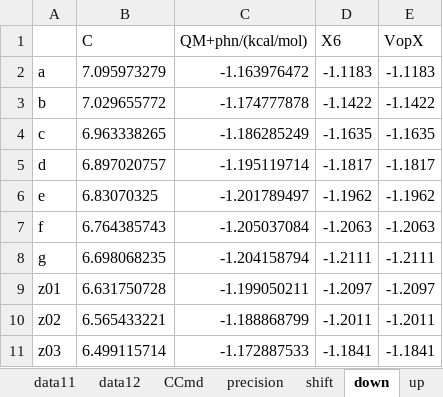
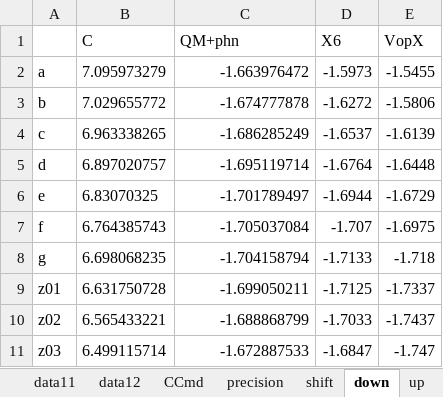
Before and after one commit to YerongLeopard/William, an Excel workbook: data/data_collection.xlsx, sheet down, drawn as a sheet; only a part is shown; values as stored, in another font and other column widths than the file's, no borders; the diff covers the shown part only; the diff names each change by its address in the sheet, - before the commit and + after, or states it on an @@ line.

```diff
--- a/data/data_collection.xlsx (sheet down)
+++ b/data/data_collection.xlsx (sheet down)
-C1: QM+phn/(kcal/mol)
+C1: QM+phn
-C2 (QM+phn): -1.163976472
+C2 (QM+phn): -1.663976472
-D2 (X6): -1.1183
+D2 (X6): -1.5973
-E2 (VopX): -1.1183
+E2 (VopX): -1.5455
-C3 (QM+phn): -1.174777878
+C3 (QM+phn): -1.674777878
-D3 (X6): -1.1422
+D3 (X6): -1.6272
-E3 (VopX): -1.1422
+E3 (VopX): -1.5806
-C4 (QM+phn): -1.186285249
+C4 (QM+phn): -1.686285249
-D4 (X6): -1.1635
+D4 (X6): -1.6537
-E4 (VopX): -1.1635
+E4 (VopX): -1.6139
-C5 (QM+phn): -1.195119714
+C5 (QM+phn): -1.695119714
-D5 (X6): -1.1817
+D5 (X6): -1.6764
-E5 (VopX): -1.1817
+E5 (VopX): -1.6448
-C6 (QM+phn): -1.201789497
+C6 (QM+phn): -1.701789497
-D6 (X6): -1.1962
+D6 (X6): -1.6944
-E6 (VopX): -1.1962
+E6 (VopX): -1.6729
-C7 (QM+phn): -1.205037084
+C7 (QM+phn): -1.705037084
-D7 (X6): -1.2063
+D7 (X6): -1.707
-E7 (VopX): -1.2063
+E7 (VopX): -1.6975
-C8 (QM+phn): -1.204158794
+C8 (QM+phn): -1.704158794
-D8 (X6): -1.2111
+D8 (X6): -1.7133
-E8 (VopX): -1.2111
+E8 (VopX): -1.718
-C9 (QM+phn): -1.199050211
+C9 (QM+phn): -1.699050211
-D9 (X6): -1.2097
+D9 (X6): -1.7125
-E9 (VopX): -1.2097
+E9 (VopX): -1.7337
-C10 (QM+phn): -1.188868799
+C10 (QM+phn): -1.688868799
-D10 (X6): -1.2011
+D10 (X6): -1.7033
-E10 (VopX): -1.2011
+E10 (VopX): -1.7437
-C11 (QM+phn): -1.172887533
+C11 (QM+phn): -1.672887533
-D11 (X6): -1.1841
+D11 (X6): -1.6847
-E11 (VopX): -1.1841
+E11 (VopX): -1.747
```
Also changed, not shown: 15 edited cells elsewhere in this sheet, sheet up, charts or pictures, data/data.xlsx.
